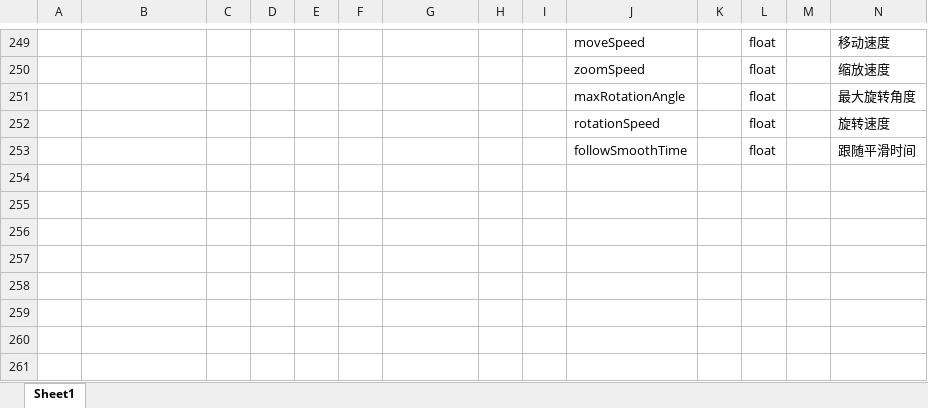
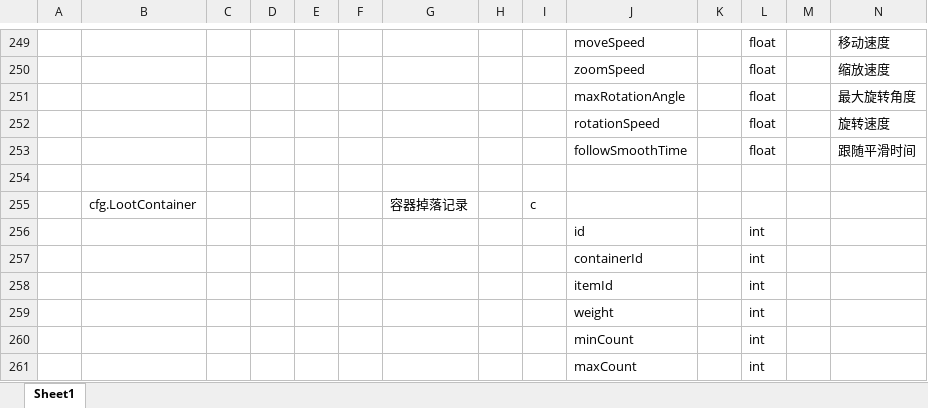
Before and after one commit to noobguy123456/AfterToken, an Excel workbook: AfterToken/Configs/GameConfig/Datas/__beans__.xlsx, sheet Sheet1, drawn as a sheet; only a part is shown, gaps mark what is left out; values as stored, in another font and other column widths than the file's, no borders; rows hold the shown columns only; the diff names each change by its address in the sheet, - before the commit and + after, or states it on an @@ line.

```diff
--- a/AfterToken/Configs/GameConfig/Datas/__beans__.xlsx (sheet Sheet1)
+++ b/AfterToken/Configs/GameConfig/Datas/__beans__.xlsx (sheet Sheet1)
+row 254: (empty)
+row 255:  | cfg.LootContainer |  |  |  |  | 容器掉落记录 |  | c
+row 256:  |  |  |  |  |  |  |  |  | id |  | int
+row 257:  |  |  |  |  |  |  |  |  | containerId |  | int
+row 258:  |  |  |  |  |  |  |  |  | itemId |  | int
+row 259:  |  |  |  |  |  |  |  |  | weight |  | int
+row 260:  |  |  |  |  |  |  |  |  | minCount |  | int
+row 261:  |  |  |  |  |  |  |  |  | maxCount |  | int
```
Also changed, not shown: AfterToken/Configs/GameConfig/Datas/__tables__.xlsx, 48 other files.
